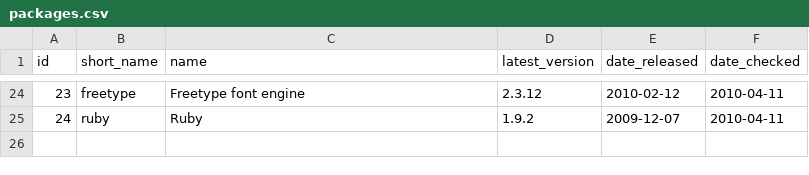
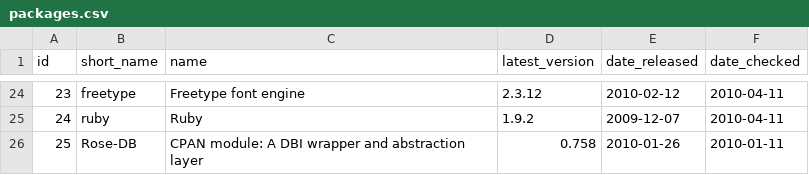
Before and after one commit to troywill/shilohSchema, a CSV file: 2010_spring/csv/packages.csv, drawn as a sheet; only a part is shown, gaps mark what is left out.

```diff
--- a/2010_spring/csv/packages.csv
+++ b/2010_spring/csv/packages.csv
@@ -25 +25,2 @@ id,short_name,name,latest_version,date_released,date_checked
 24,ruby,Ruby,1.9.2,2009-12-07,2010-04-11
+25,Rose-DB,CPAN module: A DBI wrapper and abstraction layer,0.758,2010-01-26,2010-01-11
```
Also changed, not shown: 2010_spring/csv/latest_tarball.csv, 2010_spring/csv/stowballs.csv.
